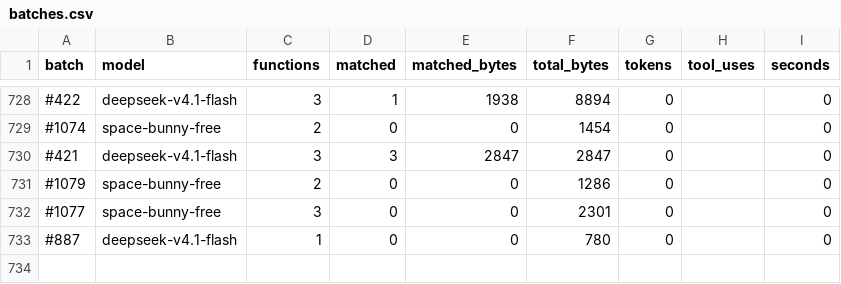
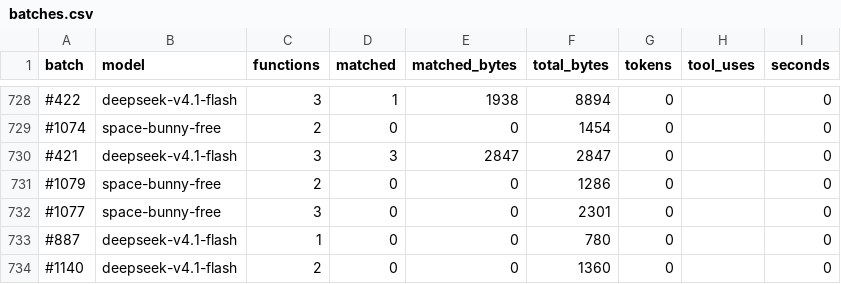
Before and after one commit to CubeB/byte-tactics, a CSV file: data/batches.csv, drawn as a sheet; only a part is shown, gaps mark what is left out; the diff names each change by its address in the sheet, - before the commit and + after, or states it on an @@ line.

```diff
--- a/data/batches.csv
+++ b/data/batches.csv
+row 734: #1140 | deepseek-v4.1-flash | 2 | 0 | 0 | 1360 | 0 |  | 0
```
Also changed, not shown: data/attempts.csv, 1 other file.
